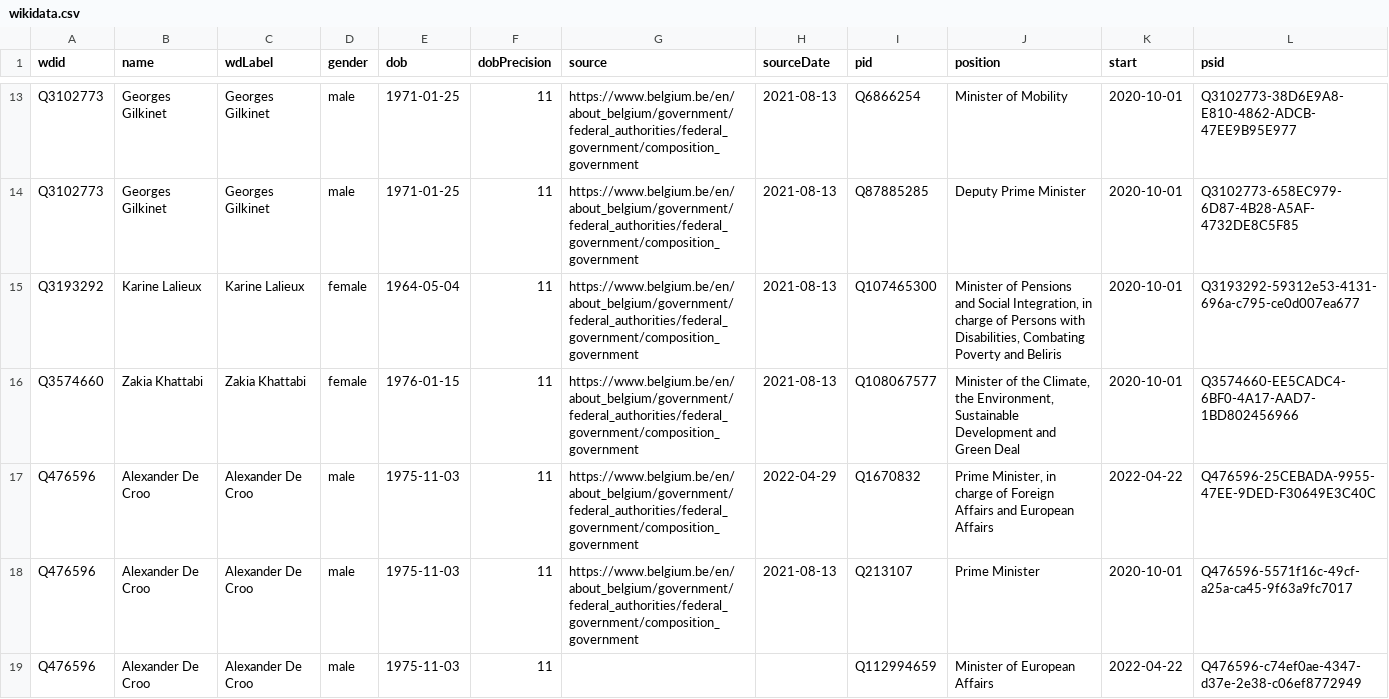
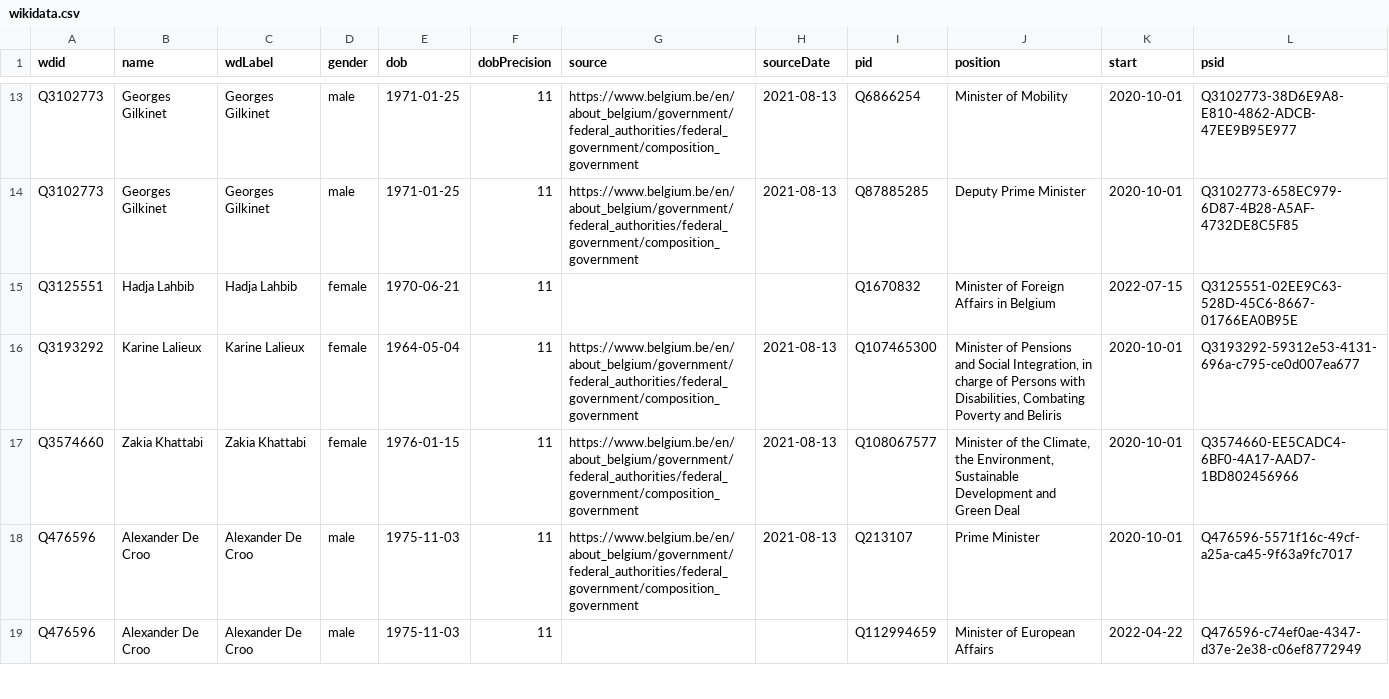
Before and after one commit to every-politician-scrapers/belgium-cabinet, a CSV file: sources/official/wikidata.csv, drawn as a sheet; only a part is shown, gaps mark what is left out.

Commit message:
Compare external sources to Wikidata

```diff
--- a/sources/official/wikidata.csv
+++ b/sources/official/wikidata.csv
@@ -14,5 +14,5 @@ Q3102773,Georges Gilkinet,Georges Gilkinet,male,1971-01-25,11,https://www.belgiu
 Q3102773,Georges Gilkinet,Georges Gilkinet,male,1971-01-25,11,https://www.belgium.be/en/about_belgium/government/federal_authorities/federal_government/composition_government,2021-08-13,Q87885285,Deputy Prime Minister,2020-10-01,Q3102773-658EC979-6D87-4B28-A5AF-4732DE8C5F85
+Q3125551,Hadja Lahbib,Hadja Lahbib,female,1970-06-21,11,,,Q1670832,Minister of Foreign Affairs in Belgium,2022-07-15,Q3125551-02EE9C63-528D-45C6-8667-01766EA0B95E
 Q3193292,Karine Lalieux,Karine Lalieux,female,1964-05-04,11,https://www.belgium.be/en/about_belgium/government/federal_authorities/federal_government/composition_government,2021-08-13,Q107465300,"Minister of Pensions and Social Integration, in charge of Persons with Disabilities, Combating Poverty and Beliris",2020-10-01,Q3193292-59312e53-4131-696a-c795-ce0d007ea677
 Q3574660,Zakia Khattabi,Zakia Khattabi,female,1976-01-15,11,https://www.belgium.be/en/about_belgium/government/federal_authorities/federal_government/composition_government,2021-08-13,Q108067577,"Minister of the Climate, the Environment, Sustainable Development and Green Deal",2020-10-01,Q3574660-EE5CADC4-6BF0-4A17-AAD7-1BD802456966
-Q476596,Alexander De Croo,Alexander De Croo,male,1975-11-03,11,https://www.belgium.be/en/about_belgium/government/federal_authorities/federal_government/composition_government,2022-04-29,Q1670832,"Prime Minister, in charge of Foreign Affairs and European Affairs",2022-04-22,Q476596-25CEBADA-9955-47EE-9DED-F30649E3C40C
 Q476596,Alexander De Croo,Alexander De Croo,male,1975-11-03,11,https://www.belgium.be/en/about_belgium/government/federal_authorities/federal_government/composition_government,2021-08-13,Q213107,Prime Minister,2020-10-01,Q476596-5571f16c-49cf-a25a-ca45-9f63a9fc7017
```
Also changed, not shown: sources/minister-foreign/scraped.csv, sources/minister-foreign/wikidata.csv, 3 other files.
